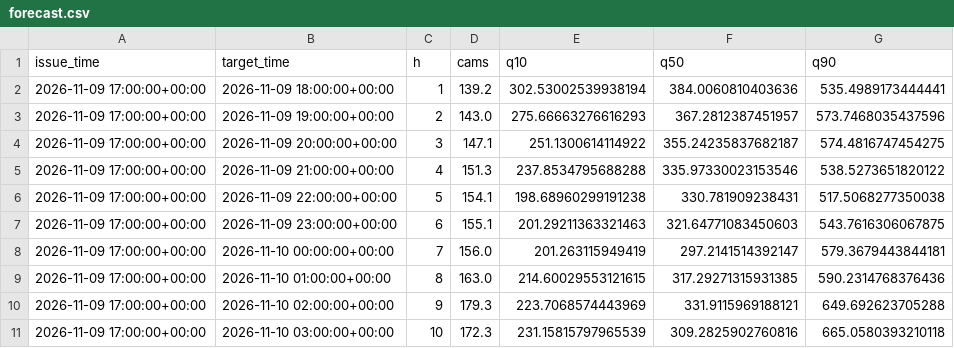
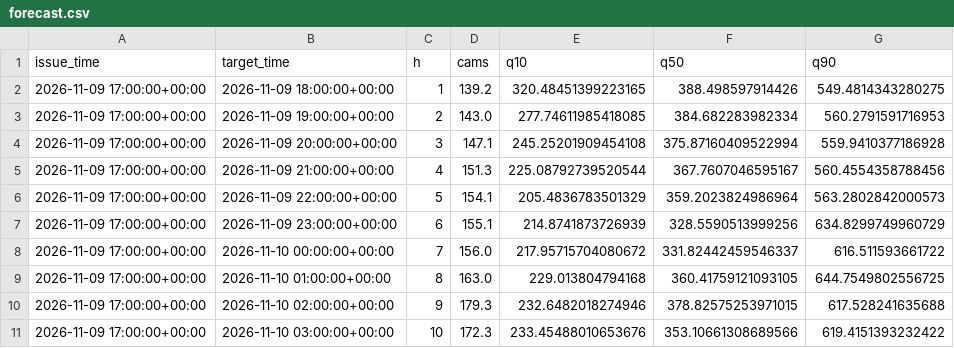
Before and after one commit to hrupam/aqi-forecasting, a CSV file: reports/gurugram/forecast.csv, drawn as a sheet; only a part is shown; the diff covers the shown part only.

Commit message:
Forecast update 2026-11-09 21:36

```diff
--- a/reports/gurugram/forecast.csv
+++ b/reports/gurugram/forecast.csv
@@ -1,11 +1,11 @@
 issue_time,target_time,h,cams,q10,q50,q90
-2026-11-09 17:00:00+00:00,2026-11-09 18:00:00+00:00,1,139.2,302.53002539938194,384.0060810403636,535.4989173444441
-2026-11-09 17:00:00+00:00,2026-11-09 19:00:00+00:00,2,143.0,275.66663276616293,367.2812387451957,573.7468035437596
-2026-11-09 17:00:00+00:00,2026-11-09 20:00:00+00:00,3,147.1,251.1300614114922,355.24235837682187,574.4816747454275
-2026-11-09 17:00:00+00:00,2026-11-09 21:00:00+00:00,4,151.3,237.8534795688288,335.97330023153546,538.5273651820122
-2026-11-09 17:00:00+00:00,2026-11-09 22:00:00+00:00,5,154.1,198.68960299191238,330.781909238431,517.5068277350038
-2026-11-09 17:00:00+00:00,2026-11-09 23:00:00+00:00,6,155.1,201.29211363321463,321.64771083450603,543.7616306067875
-2026-11-09 17:00:00+00:00,2026-11-10 00:00:00+00:00,7,156.0,201.263115949419,297.2141514392147,579.3679443844181
-2026-11-09 17:00:00+00:00,2026-11-10 01:00:00+00:00,8,163.0,214.60029553121615,317.29271315931385,590.2314768376436
-2026-11-09 17:00:00+00:00,2026-11-10 02:00:00+00:00,9,179.3,223.7068574443969,331.9115969188121,649.692623705288
-2026-11-09 17:00:00+00:00,2026-11-10 03:00:00+00:00,10,172.3,231.15815797965539,309.2825902760816,665.0580393210118
+2026-11-09 17:00:00+00:00,2026-11-09 18:00:00+00:00,1,139.2,320.48451399223165,388.498597914426,549.4814343280275
+2026-11-09 17:00:00+00:00,2026-11-09 19:00:00+00:00,2,143.0,277.74611985418085,384.682283982334,560.2791591716953
+2026-11-09 17:00:00+00:00,2026-11-09 20:00:00+00:00,3,147.1,245.25201909454108,375.87160409522994,559.9410377186928
+2026-11-09 17:00:00+00:00,2026-11-09 21:00:00+00:00,4,151.3,225.08792739520544,367.7607046595167,560.4554358788456
+2026-11-09 17:00:00+00:00,2026-11-09 22:00:00+00:00,5,154.1,205.4836783501329,359.2023824986964,563.2802842000573
+2026-11-09 17:00:00+00:00,2026-11-09 23:00:00+00:00,6,155.1,214.8741873726939,328.5590513999256,634.8299749960729
+2026-11-09 17:00:00+00:00,2026-11-10 00:00:00+00:00,7,156.0,217.95715704080672,331.82442459546337,616.511593661722
+2026-11-09 17:00:00+00:00,2026-11-10 01:00:00+00:00,8,163.0,229.013804794168,360.41759121093105,644.7549802556725
+2026-11-09 17:00:00+00:00,2026-11-10 02:00:00+00:00,9,179.3,232.6482018274946,378.82575253971015,617.528241635688
+2026-11-09 17:00:00+00:00,2026-11-10 03:00:00+00:00,10,172.3,233.45488010653676,353.10661308689566,619.4151393232422
```
Also changed, not shown: 150 edited cells elsewhere in this file, data/ahmedabad/raw/pm25_location_5057509.csv, data/delhi/raw/pm25_location_235.csv, 22 other files.
